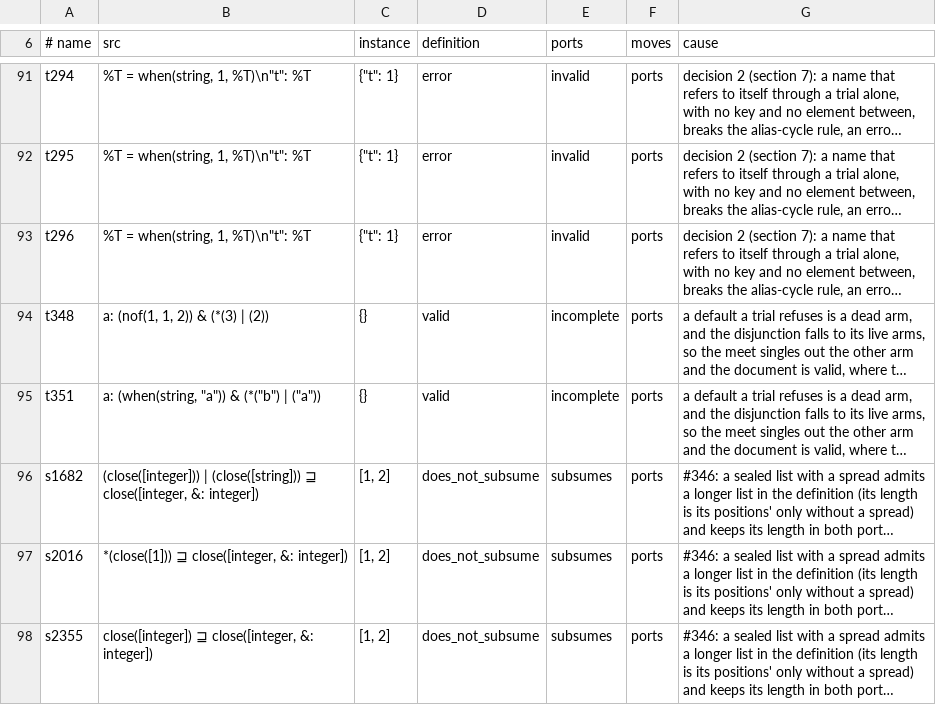
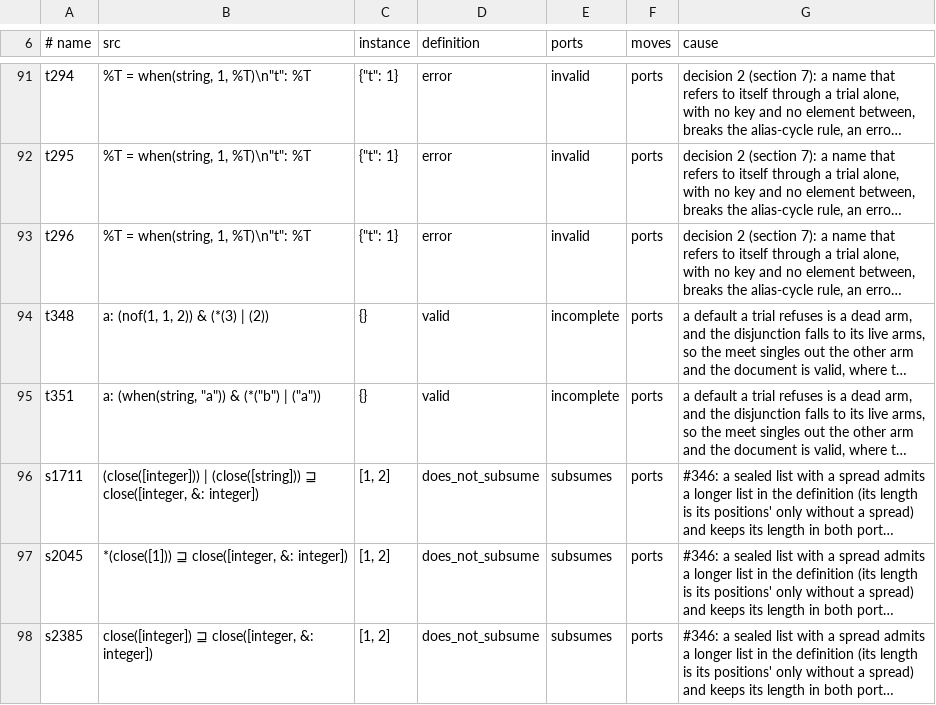
Before and after one commit to aontu-lang/aontu, a TSV file: spec/ledger.tsv, drawn as a sheet; only a part is shown, gaps mark what is left out; long unchanged cells end in …; the diff names each change by its address in the sheet, - before the commit and + after, or states it on an @@ line.

```diff
--- a/spec/ledger.tsv
+++ b/spec/ledger.tsv
-A96 (# name): s1682
+A96 (# name): s1711
-A97 (# name): s2016
+A97 (# name): s2045
-A98 (# name): s2355
+A98 (# name): s2385
```
Also changed, not shown: 7 other files.
